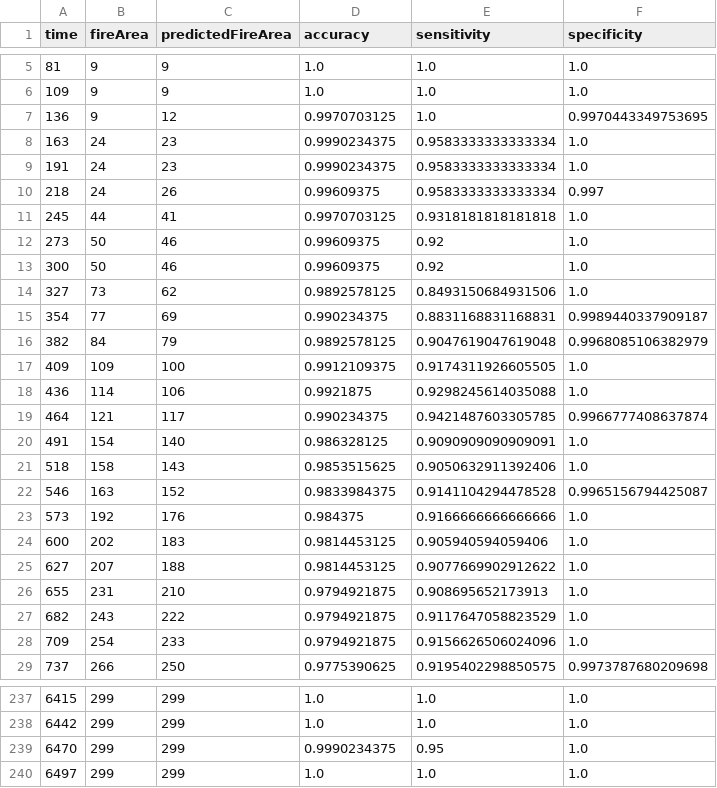
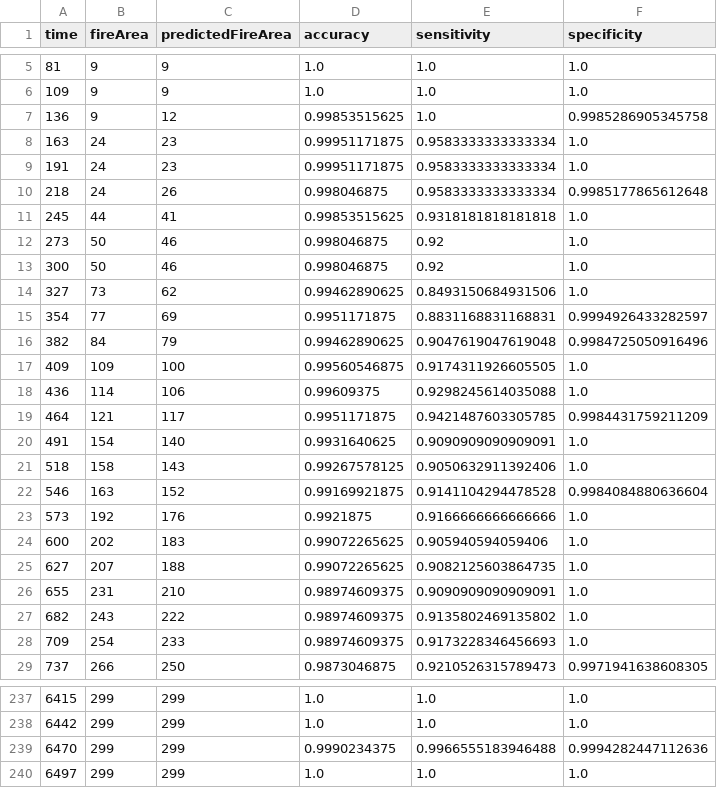
Before and after one commit to SebastianLJ/WildFireSim, a CSV file: logs/log_44_32_32_10.csv, drawn as a sheet; only a part is shown, gaps mark what is left out; the diff covers the shown part only.

```diff
--- a/logs/log_44_32_32_10.csv
+++ b/logs/log_44_32_32_10.csv
@@ -6,24 +6,24 @@ time,fireArea,predictedFireArea,accuracy,sensitivity,specificity
 109,9,9,1.0,1.0,1.0
-136,9,12,0.9970703125,1.0,0.9970443349753695
-163,24,23,0.9990234375,0.9583333333333334,1.0
-191,24,23,0.9990234375,0.9583333333333334,1.0
-218,24,26,0.99609375,0.9583333333333334,0.997
-245,44,41,0.9970703125,0.9318181818181818,1.0
-273,50,46,0.99609375,0.92,1.0
-300,50,46,0.99609375,0.92,1.0
-327,73,62,0.9892578125,0.8493150684931506,1.0
-354,77,69,0.990234375,0.8831168831168831,0.9989440337909187
-382,84,79,0.9892578125,0.9047619047619048,0.9968085106382979
-409,109,100,0.9912109375,0.9174311926605505,1.0
-436,114,106,0.9921875,0.9298245614035088,1.0
-464,121,117,0.990234375,0.9421487603305785,0.9966777408637874
-491,154,140,0.986328125,0.9090909090909091,1.0
-518,158,143,0.9853515625,0.9050632911392406,1.0
-546,163,152,0.9833984375,0.9141104294478528,0.9965156794425087
-573,192,176,0.984375,0.9166666666666666,1.0
-600,202,183,0.9814453125,0.905940594059406,1.0
-627,207,188,0.9814453125,0.9077669902912622,1.0
-655,231,210,0.9794921875,0.908695652173913,1.0
-682,243,222,0.9794921875,0.9117647058823529,1.0
-709,254,233,0.9794921875,0.9156626506024096,1.0
-737,266,250,0.9775390625,0.9195402298850575,0.9973787680209698
+136,9,12,0.99853515625,1.0,0.9985286905345758
+163,24,23,0.99951171875,0.9583333333333334,1.0
+191,24,23,0.99951171875,0.9583333333333334,1.0
+218,24,26,0.998046875,0.9583333333333334,0.9985177865612648
+245,44,41,0.99853515625,0.9318181818181818,1.0
+273,50,46,0.998046875,0.92,1.0
+300,50,46,0.998046875,0.92,1.0
+327,73,62,0.99462890625,0.8493150684931506,1.0
+354,77,69,0.9951171875,0.8831168831168831,0.9994926433282597
+382,84,79,0.99462890625,0.9047619047619048,0.9984725050916496
+409,109,100,0.99560546875,0.9174311926605505,1.0
+436,114,106,0.99609375,0.9298245614035088,1.0
+464,121,117,0.9951171875,0.9421487603305785,0.9984431759211209
+491,154,140,0.9931640625,0.9090909090909091,1.0
+518,158,143,0.99267578125,0.9050632911392406,1.0
+546,163,152,0.99169921875,0.9141104294478528,0.9984084880636604
+573,192,176,0.9921875,0.9166666666666666,1.0
+600,202,183,0.99072265625,0.905940594059406,1.0
+627,207,188,0.99072265625,0.9082125603864735,1.0
+655,231,210,0.98974609375,0.9090909090909091,1.0
+682,243,222,0.98974609375,0.9135802469135802,1.0
+709,254,233,0.98974609375,0.9173228346456693,1.0
+737,266,250,0.9873046875,0.9210526315789473,0.9971941638608305
@@ -238,3 +238,3 @@ time,fireArea,predictedFireArea,accuracy,sensitivity,specificity
 6442,299,299,1.0,1.0,1.0
-6470,299,299,0.9990234375,0.95,1.0
+6470,299,299,0.9990234375,0.9966555183946488,0.9994282447112636
 6497,299,299,1.0,1.0,1.0
```
Also changed, not shown: 147 edited cells elsewhere in this file, logs/log_44_32_32_0.csv, logs/log_44_32_32_2.csv, 15 other files.
